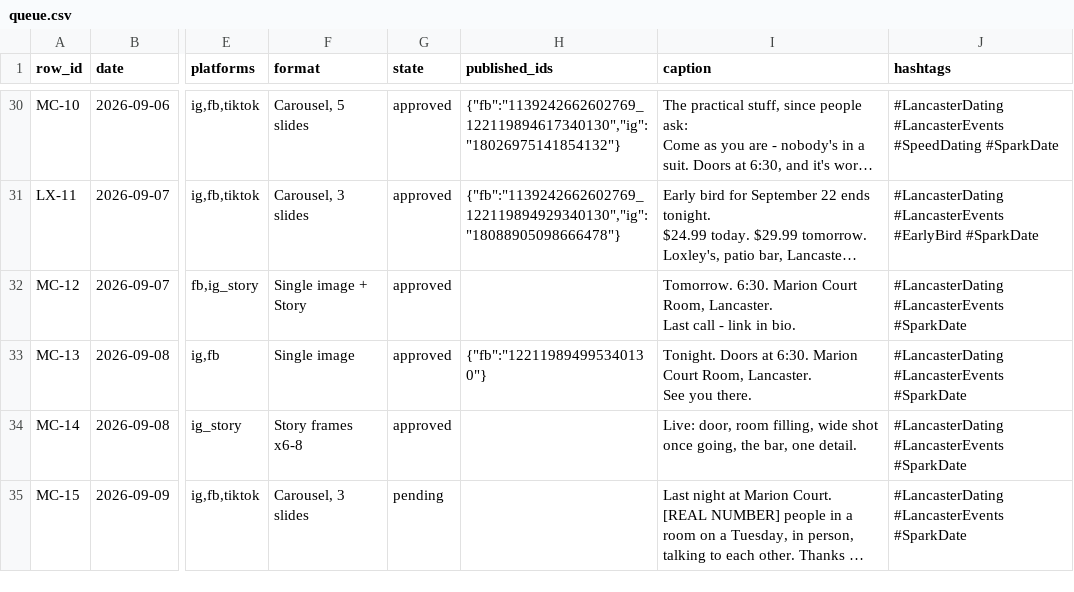
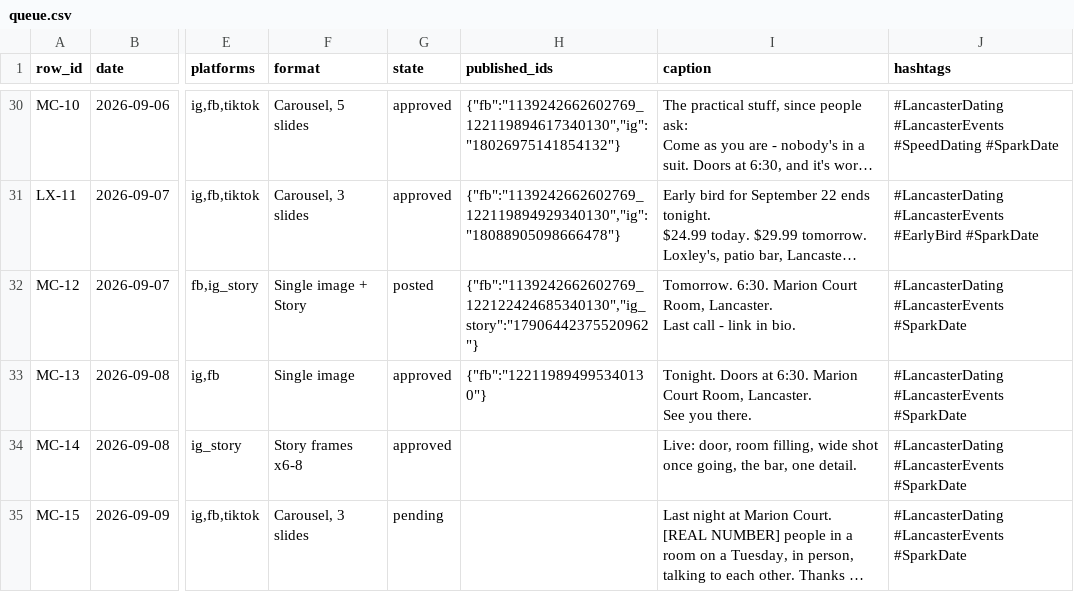
Before and after one commit to taylorancapital/sparkdate, a CSV file: content/queue.csv, drawn as a sheet; only a part is shown, gaps mark what is left out; long unchanged cells end in …; the diff names each change by its address in the sheet, - before the commit and + after, or states it on an @@ line.

```diff
--- a/content/queue.csv
+++ b/content/queue.csv
-G32 (state): approved
+G32 (state): posted
-H32 (published_ids): (empty)
+H32 (published_ids): {"fb":"1139242662602769_122122424685340130","ig_story":"17906442375520962"}
```
